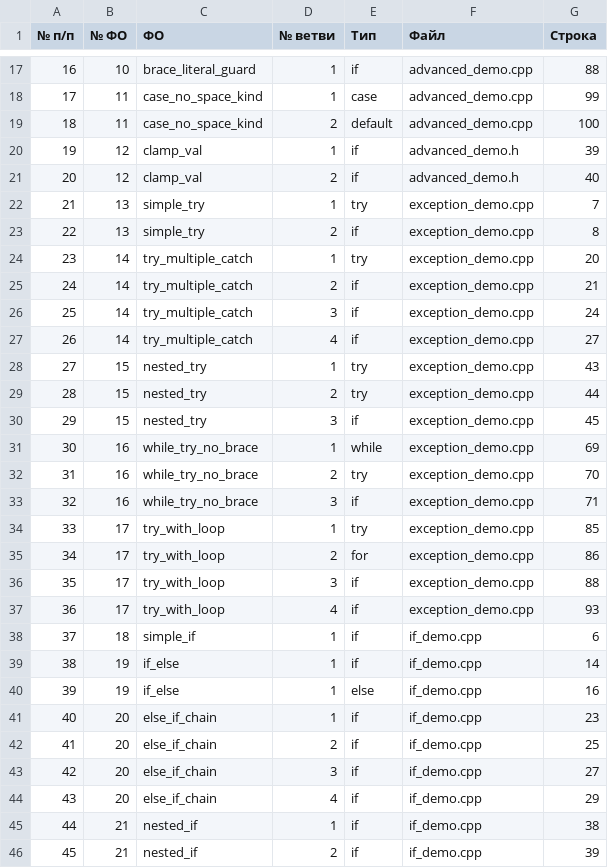
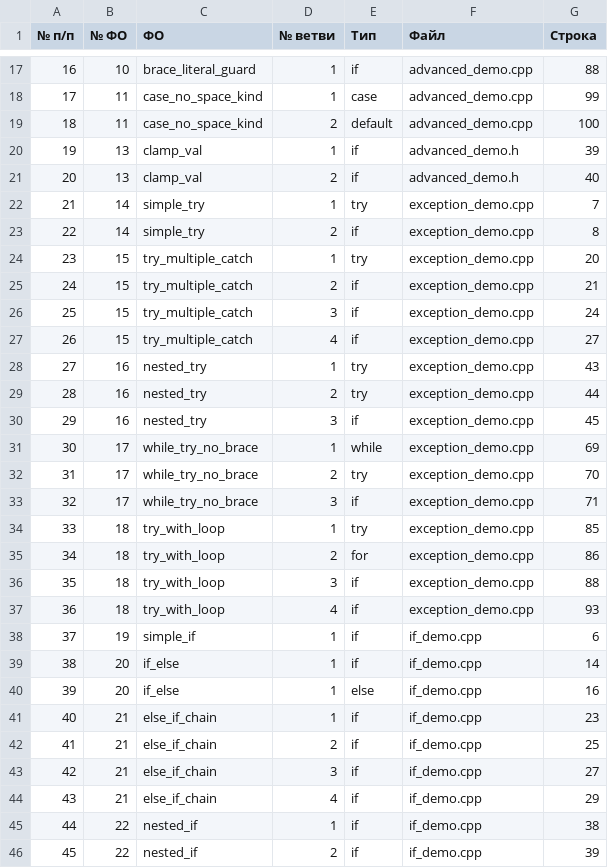
Before and after one commit to PSRODIONOV/codeql-parser, a CSV file: reports/small-projects/cpp-branches/Перечень_ветвей.csv, drawn as a sheet; only a part is shown, gaps mark what is left out; the diff covers the shown part only.

```diff
--- a/reports/small-projects/cpp-branches/Перечень_ветвей.csv
+++ b/reports/small-projects/cpp-branches/Перечень_ветвей.csv
@@ -19,28 +19,28 @@
 18;11;case_no_space_kind;2;default;advanced_demo.cpp;100
-19;12;clamp_val;1;if;advanced_demo.h;39
-20;12;clamp_val;2;if;advanced_demo.h;40
-21;13;simple_try;1;try;exception_demo.cpp;7
-22;13;simple_try;2;if;exception_demo.cpp;8
-23;14;try_multiple_catch;1;try;exception_demo.cpp;20
-24;14;try_multiple_catch;2;if;exception_demo.cpp;21
-25;14;try_multiple_catch;3;if;exception_demo.cpp;24
-26;14;try_multiple_catch;4;if;exception_demo.cpp;27
-27;15;nested_try;1;try;exception_demo.cpp;43
-28;15;nested_try;2;try;exception_demo.cpp;44
-29;15;nested_try;3;if;exception_demo.cpp;45
-30;16;while_try_no_brace;1;while;exception_demo.cpp;69
-31;16;while_try_no_brace;2;try;exception_demo.cpp;70
-32;16;while_try_no_brace;3;if;exception_demo.cpp;71
-33;17;try_with_loop;1;try;exception_demo.cpp;85
-34;17;try_with_loop;2;for;exception_demo.cpp;86
-35;17;try_with_loop;3;if;exception_demo.cpp;88
-36;17;try_with_loop;4;if;exception_demo.cpp;93
-37;18;simple_if;1;if;if_demo.cpp;6
-38;19;if_else;1;if;if_demo.cpp;14
-39;19;if_else;1;else;if_demo.cpp;16
-40;20;else_if_chain;1;if;if_demo.cpp;23
-41;20;else_if_chain;2;if;if_demo.cpp;25
-42;20;else_if_chain;3;if;if_demo.cpp;27
-43;20;else_if_chain;4;if;if_demo.cpp;29
-44;21;nested_if;1;if;if_demo.cpp;38
-45;21;nested_if;2;if;if_demo.cpp;39
+19;13;clamp_val;1;if;advanced_demo.h;39
+20;13;clamp_val;2;if;advanced_demo.h;40
+21;14;simple_try;1;try;exception_demo.cpp;7
+22;14;simple_try;2;if;exception_demo.cpp;8
+23;15;try_multiple_catch;1;try;exception_demo.cpp;20
+24;15;try_multiple_catch;2;if;exception_demo.cpp;21
+25;15;try_multiple_catch;3;if;exception_demo.cpp;24
+26;15;try_multiple_catch;4;if;exception_demo.cpp;27
+27;16;nested_try;1;try;exception_demo.cpp;43
+28;16;nested_try;2;try;exception_demo.cpp;44
+29;16;nested_try;3;if;exception_demo.cpp;45
+30;17;while_try_no_brace;1;while;exception_demo.cpp;69
+31;17;while_try_no_brace;2;try;exception_demo.cpp;70
+32;17;while_try_no_brace;3;if;exception_demo.cpp;71
+33;18;try_with_loop;1;try;exception_demo.cpp;85
+34;18;try_with_loop;2;for;exception_demo.cpp;86
+35;18;try_with_loop;3;if;exception_demo.cpp;88
+36;18;try_with_loop;4;if;exception_demo.cpp;93
+37;19;simple_if;1;if;if_demo.cpp;6
+38;20;if_else;1;if;if_demo.cpp;14
+39;20;if_else;1;else;if_demo.cpp;16
+40;21;else_if_chain;1;if;if_demo.cpp;23
+41;21;else_if_chain;2;if;if_demo.cpp;25
+42;21;else_if_chain;3;if;if_demo.cpp;27
+43;21;else_if_chain;4;if;if_demo.cpp;29
+44;22;nested_if;1;if;if_demo.cpp;38
+45;22;nested_if;2;if;if_demo.cpp;39
```
Also changed, not shown: 59 edited cells elsewhere in this file, reports/small-projects/cpp-branches/Карта_датчиков.csv, reports/small-projects/cpp-branches/Перечень_ФО(процедур_функций).csv, 7 other files.
